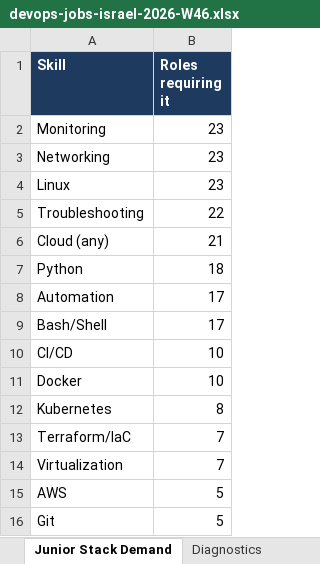
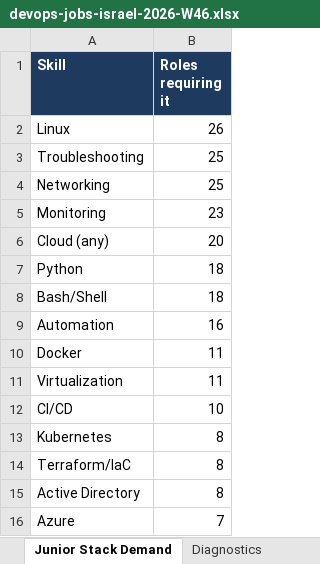
Before and after one commit to OrelBello/devops-market-data, an Excel workbook: reports/devops-jobs-israel-2026-W46.xlsx, sheet Junior Stack Demand, drawn as a sheet; values as stored, in another font and other column widths than the file's, no borders; removed rows and columns are numbered as before the commit, all else as after; the diff names each change by its address in the sheet, - before the commit and + after, or states it on an @@ line.

```diff
--- a/reports/devops-jobs-israel-2026-W46.xlsx (sheet Junior Stack Demand)
+++ b/reports/devops-jobs-israel-2026-W46.xlsx (sheet Junior Stack Demand)
+row 2: Linux | 26
+row 3: Troubleshooting | 25
+row 4: Networking | 25
-row 3: Networking | 23
-row 4: Linux | 23
-row 5: Troubleshooting | 22
-B6 (Roles requiring it): 21
+B6 (Roles requiring it): 20
-row 8: Automation | 17
-B8 (Roles requiring it): 17
+B8 (Roles requiring it): 18
+row 9: Automation | 16
+row 10: Docker | 11
+row 11: Virtualization | 11
-row 11: Docker | 10
-B14 (Roles requiring it): 7
+B14 (Roles requiring it): 8
+row 15: Active Directory | 8
-A16 (Skill): Virtualization
+A16 (Skill): Azure
-row 15: AWS | 5
-row 16: Git | 5
```
Also changed, not shown: sheet All Jobs, sheet 🔥 Last 24h, sheet 🪜 Junior Top Picks, sheet Hiring Strength, sheet Companies, sheet Skills, 5 more sheets, reports/devops-jobs-israel-latest.xlsx, reports/devops-juniors-israel-2026-W46.xlsx, 11 other files.
